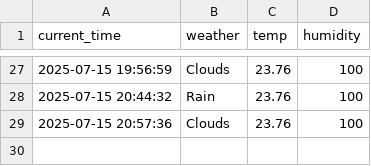
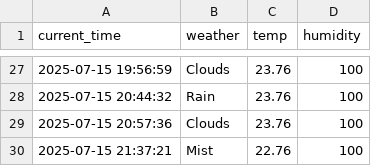
Before and after one commit to Minseok-011105/seoul_weather_5_minute, a CSV file: seoul_weather.csv, drawn as a sheet; only a part is shown, gaps mark what is left out; the diff names each change by its address in the sheet, - before the commit and + after, or states it on an @@ line.

```diff
--- a/seoul_weather.csv
+++ b/seoul_weather.csv
+row 30: 2025-07-15 21:37:21 | Mist | 22.76 | 100
```
